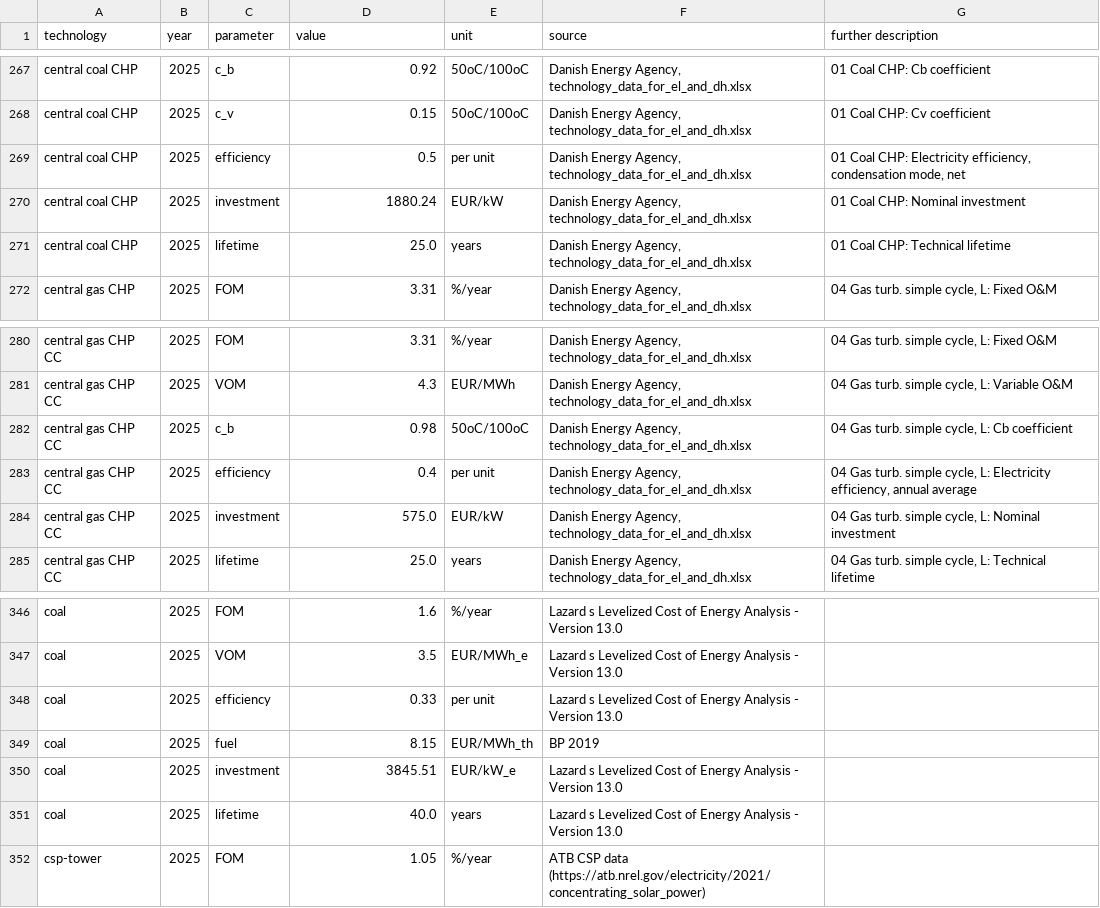
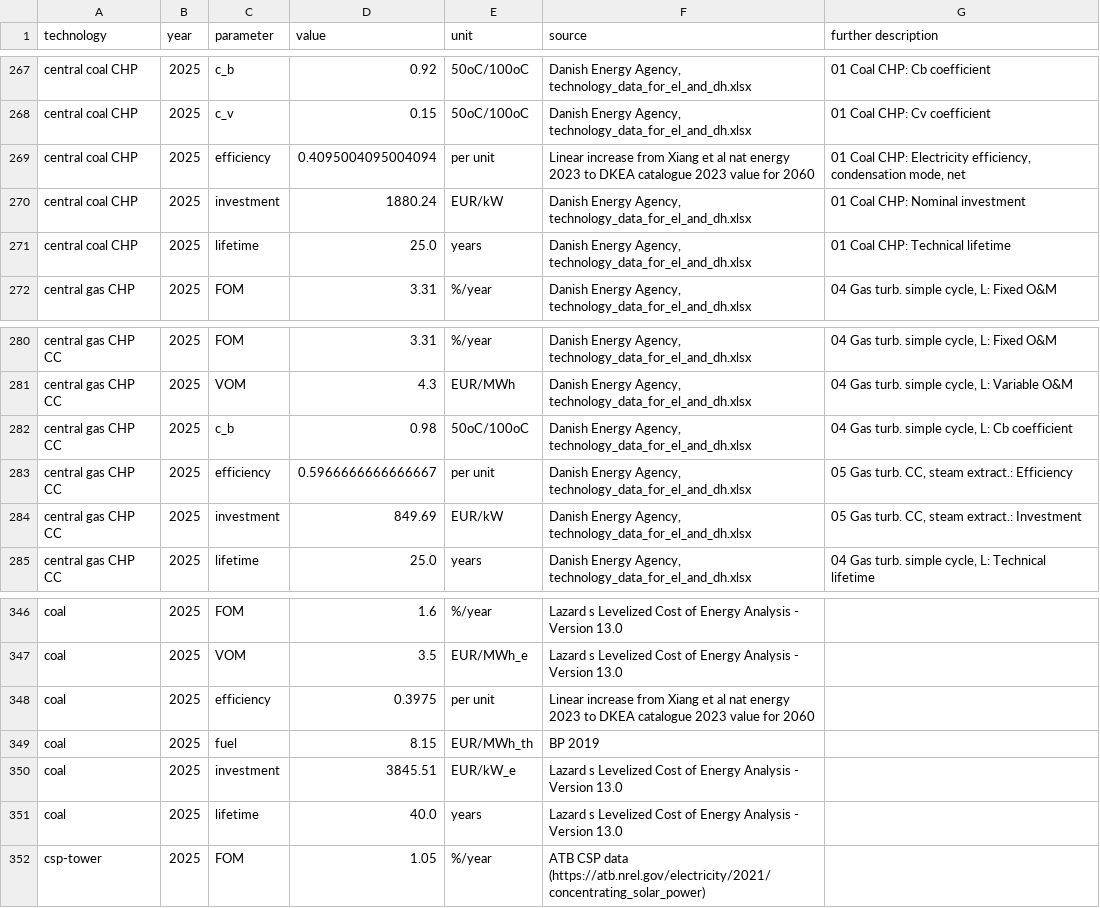
Before and after one commit to pik-piam/PyPSA-China-PIK, a CSV file: resources/data/costs/default/costs_2025.csv, drawn as a sheet; only a part is shown, gaps mark what is left out.

```diff
--- a/resources/data/costs/default/costs_2025.csv
+++ b/resources/data/costs/default/costs_2025.csv
@@ -268,3 +268,3 @@ central coal CHP,2025,c_b,0.92,50oC/100oC,"Danish Energy Agency, technology_data
 central coal CHP,2025,c_v,0.15,50oC/100oC,"Danish Energy Agency, technology_data_for_el_and_dh.xlsx",01 Coal CHP:  Cv coefficient
-central coal CHP,2025,efficiency,0.5,per unit,"Danish Energy Agency, technology_data_for_el_and_dh.xlsx","01 Coal CHP:  Electricity efficiency, condensation mode, net"
+central coal CHP,2025,efficiency,0.4095004095004094,per unit,Linear increase from Xiang et al nat energy 2023 to DKEA catalogue 2023 value for 2060,"01 Coal CHP:  Electricity efficiency, condensation mode, net"
 central coal CHP,2025,investment,1880.24,EUR/kW,"Danish Energy Agency, technology_data_for_el_and_dh.xlsx",01 Coal CHP:  Nominal investment
@@ -282,4 +282,4 @@ central gas CHP CC,2025,VOM,4.3,EUR/MWh,"Danish Energy Agency, technology_data_f
 central gas CHP CC,2025,c_b,0.98,50oC/100oC,"Danish Energy Agency, technology_data_for_el_and_dh.xlsx","04 Gas turb. simple cycle, L:  Cb coefficient"
-central gas CHP CC,2025,efficiency,0.4,per unit,"Danish Energy Agency, technology_data_for_el_and_dh.xlsx","04 Gas turb. simple cycle, L:  Electricity efficiency, annual average"
-central gas CHP CC,2025,investment,575.0,EUR/kW,"Danish Energy Agency, technology_data_for_el_and_dh.xlsx","04 Gas turb. simple cycle, L:  Nominal investment"
+central gas CHP CC,2025,efficiency,0.5966666666666667,per unit,"Danish Energy Agency, technology_data_for_el_and_dh.xlsx","05 Gas turb. CC, steam extract.:  Efficiency"
+central gas CHP CC,2025,investment,849.69,EUR/kW,"Danish Energy Agency, technology_data_for_el_and_dh.xlsx","05 Gas turb. CC, steam extract.: Investment"
 central gas CHP CC,2025,lifetime,25.0,years,"Danish Energy Agency, technology_data_for_el_and_dh.xlsx","04 Gas turb. simple cycle, L:  Technical lifetime"
@@ -347,3 +347,3 @@ coal,2025,FOM,1.6,%/year,Lazard s Levelized Cost of Energy Analysis - Version 13
 coal,2025,VOM,3.5,EUR/MWh_e,Lazard s Levelized Cost of Energy Analysis - Version 13.0,
-coal,2025,efficiency,0.33,per unit,Lazard s Levelized Cost of Energy Analysis - Version 13.0,
+coal,2025,efficiency,0.3975,per unit,Linear increase from Xiang et al nat energy 2023 to DKEA catalogue 2023 value for 2060,
 coal,2025,fuel,8.15,EUR/MWh_th,BP 2019,
```
Also changed, not shown: config/templates/techmapping_remind_pypsa_heat.csv, resources/data/costs/default/costs_2030.csv, 8 other files.
